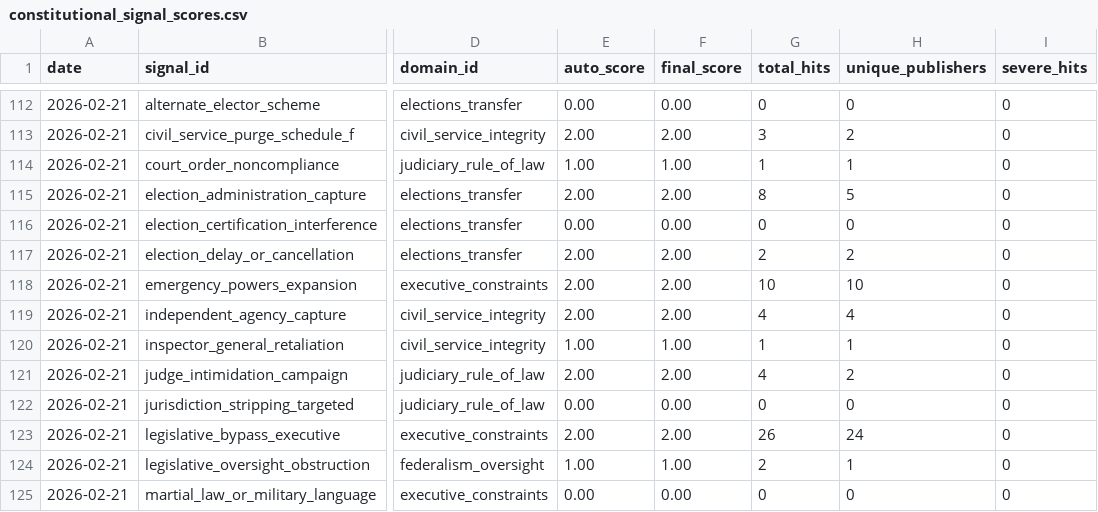
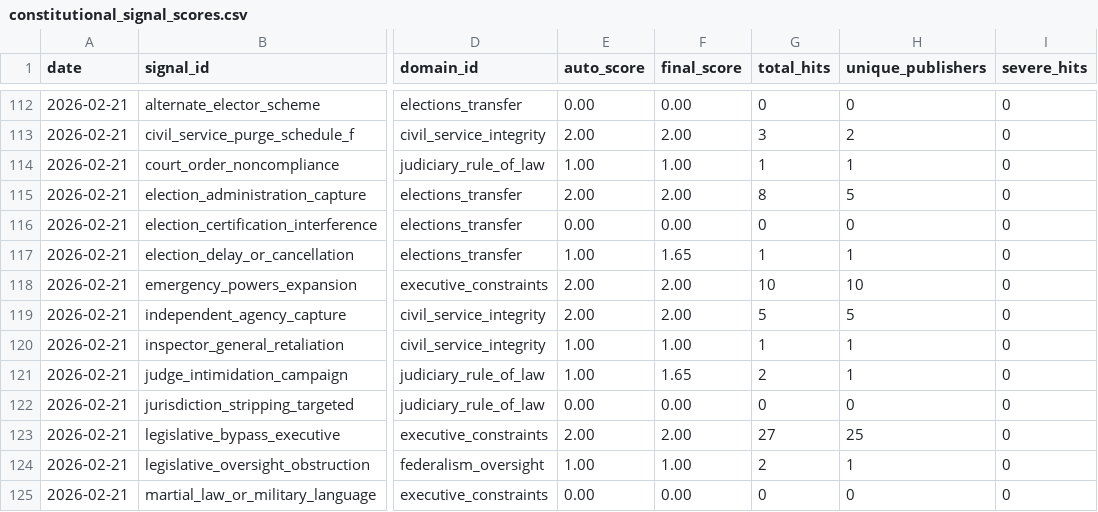
Before and after one commit to enkiEng/us-constitutional-risk-daily, a CSV file: data/constitutional_signal_scores.csv, drawn as a sheet; only a part is shown, gaps mark what is left out; the diff names each change by its address in the sheet, - before the commit and + after, or states it on an @@ line.

```diff
--- a/data/constitutional_signal_scores.csv
+++ b/data/constitutional_signal_scores.csv
-E117 (auto_score): 2.00
+E117 (auto_score): 1.00
-F117 (final_score): 2.00
+F117 (final_score): 1.65
-G117 (total_hits): 2
+G117 (total_hits): 1
-H117 (unique_publishers): 2
+H117 (unique_publishers): 1
-G119 (total_hits): 4
+G119 (total_hits): 5
-H119 (unique_publishers): 4
+H119 (unique_publishers): 5
-E121 (auto_score): 2.00
+E121 (auto_score): 1.00
-F121 (final_score): 2.00
+F121 (final_score): 1.65
-G121 (total_hits): 4
+G121 (total_hits): 2
-H121 (unique_publishers): 2
+H121 (unique_publishers): 1
-G123 (total_hits): 26
+G123 (total_hits): 27
-H123 (unique_publishers): 24
+H123 (unique_publishers): 25
```
Also changed, not shown: data/constitutional_risk_history.csv, site/data/constitutional_risk_history.csv, 5 other files.
